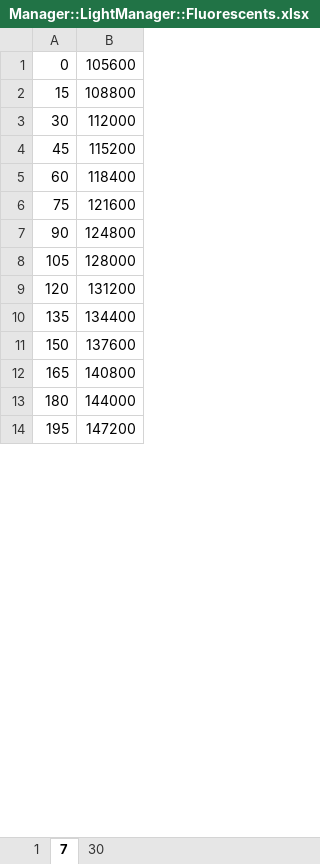
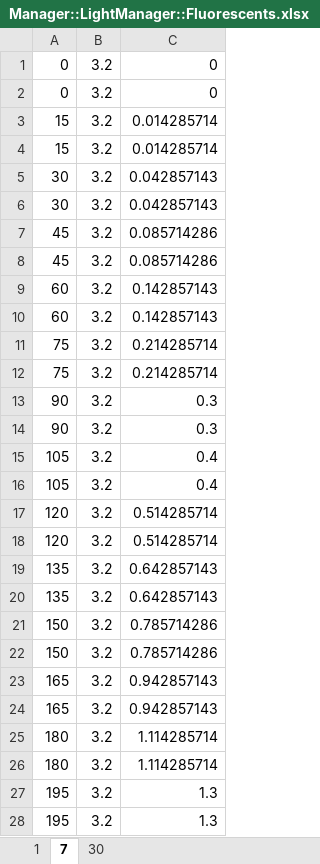
Before and after one commit to OmegaLord321/Diplome, an Excel workbook: Manager::LightManager::Fluorescents.xlsx, sheet 7, drawn as a sheet; only a part is shown; values as stored, in another font and other column widths than the file's, no borders; removed rows and columns are numbered as before the commit, all else as after; the diff covers the shown part only; the diff names each change by its address in the sheet, - before the commit and + after, or states it on an @@ line.

```diff
--- a/Manager::LightManager::Fluorescents.xlsx (sheet 7)
+++ b/Manager::LightManager::Fluorescents.xlsx (sheet 7)
-column B, rows 1-14: 105600 | 108800 | 112000 | 115200 | 118400 | 121600 | 124800 | 128000 | 131200 | 134400 | 137600 | 140800 | 144000 | 147200
+column B, rows 2-3: 3.2 | 3.2; rows 6-7: 3.2 | 3.2; rows 10-11: 3.2 | 3.2; rows 14-15: 3.2 | 3.2; rows 18-19: 3.2 | 3.2; rows 22-23: 3.2 | 3.2; rows 26-27: 3.2 | 3.2
+column C, rows 2-3: 0 | 0.014285714; rows 6-7: 0.042857143 | 0.085714286; rows 10-11: 0.142857143 | 0.214285714; rows 14-15: 0.3 | 0.4; rows 18-19: 0.514285714 | 0.642857143; rows 22-23: 0.785714286 | 0.942857143; rows 26-27: 1.114285714 | 1.3
+row 1: 0 | 3.2 | 0
+row 4: 15 | 3.2 | 0.014285714
+row 5: 30 | 3.2 | 0.042857143
+row 8: 45 | 3.2 | 0.085714286
+row 9: 60 | 3.2 | 0.142857143
+row 12: 75 | 3.2 | 0.214285714
+row 13: 90 | 3.2 | 0.3
+row 16: 105 | 3.2 | 0.4
+row 17: 120 | 3.2 | 0.514285714
+row 20: 135 | 3.2 | 0.642857143
+row 21: 150 | 3.2 | 0.785714286
+row 24: 165 | 3.2 | 0.942857143
+row 25: 180 | 3.2 | 1.114285714
+row 28: 195 | 3.2 | 1.3
```
Also changed, not shown: 210 added rows elsewhere in this sheet, sheet 30, sheet 1, Manager::LightManager::Leds.xlsx, Manager::LightManager::NureEnergy.xlsx, 2 other files.
